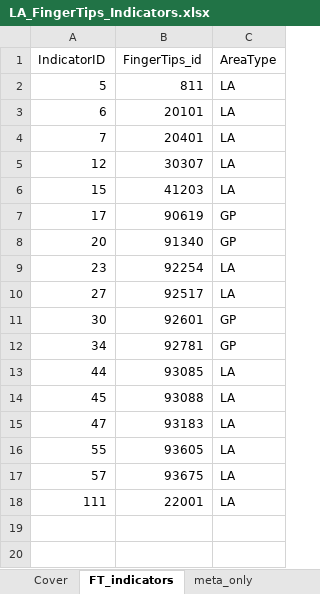
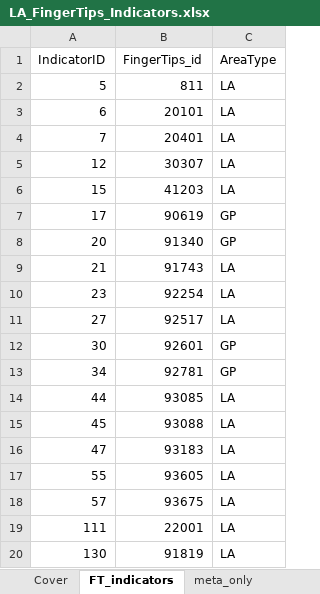
Before and after one commit to Birmingham-and-Solihull-ICS/BSOL_Outcomes_Framework, an Excel workbook: data/LA_FingerTips_Indicators.xlsx, sheet FT_indicators, drawn as a sheet; values as stored, in another font and other column widths than the file's, no borders; table styles not drawn; the diff names each change by its address in the sheet, - before the commit and + after, or states it on an @@ line.

Commit message:
Added new indicators for FingerTips extraction

```diff
--- a/data/LA_FingerTips_Indicators.xlsx (sheet FT_indicators)
+++ b/data/LA_FingerTips_Indicators.xlsx (sheet FT_indicators)
+row 9: 21 | 91743 | LA
+row 20: 130 | 91819 | LA
```
